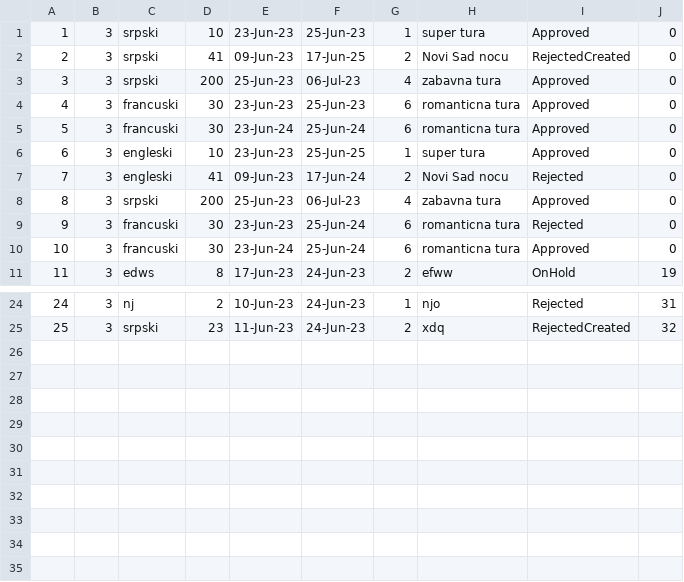
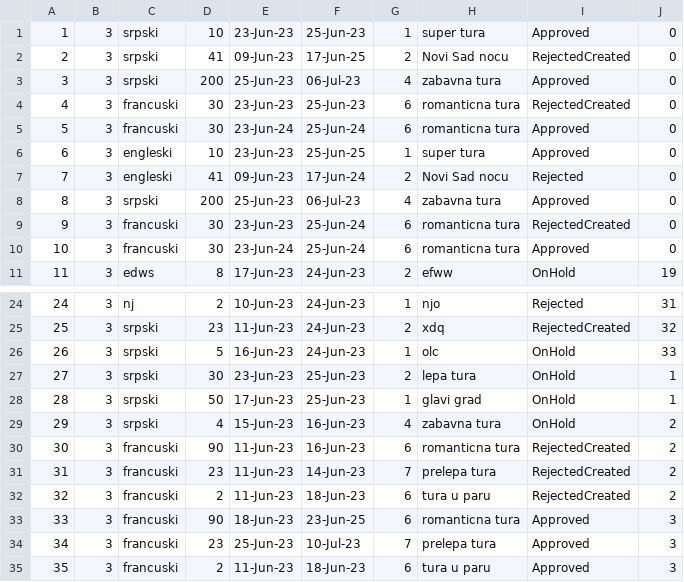
Before and after one commit to HelenaJovic/SIMS-Projekat, a CSV file: InitialProject/InitialProject/Resources/Data/tourrequests.csv, drawn as a sheet; only a part is shown, gaps mark what is left out.

```diff
--- a/InitialProject/InitialProject/Resources/Data/tourrequests.csv
+++ b/InitialProject/InitialProject/Resources/Data/tourrequests.csv
@@ -3,3 +3,3 @@
 3|3|srpski|200|25-Jun-23|06-Jul-23|4|zabavna tura|Approved|0
-4|3|francuski|30|23-Jun-23|25-Jun-23|6|romanticna tura|Approved|0
+4|3|francuski|30|23-Jun-23|25-Jun-23|6|romanticna tura|RejectedCreated|0
 5|3|francuski|30|23-Jun-24|25-Jun-24|6|romanticna tura|Approved|0
@@ -8,3 +8,3 @@
 8|3|srpski|200|25-Jun-23|06-Jul-23|4|zabavna tura|Approved|0
-9|3|francuski|30|23-Jun-23|25-Jun-24|6|romanticna tura|Rejected|0
+9|3|francuski|30|23-Jun-23|25-Jun-24|6|romanticna tura|RejectedCreated|0
 10|3|francuski|30|23-Jun-24|25-Jun-24|6|romanticna tura|Approved|0
@@ -25 +25,11 @@
 25|3|srpski|23|11-Jun-23|24-Jun-23|2|xdq|RejectedCreated|32
+26|3|srpski|5|16-Jun-23|24-Jun-23|1|olc|OnHold|33
+27|3|srpski|30|23-Jun-23|25-Jun-23|2|lepa tura |OnHold|1
+28|3|srpski|50|17-Jun-23|25-Jun-23|1|glavi grad|OnHold|1
+29|3|srpski|4|15-Jun-23|16-Jun-23|4|zabavna tura|OnHold|2
+30|3|francuski|90|11-Jun-23|16-Jun-23|6|romanticna tura|RejectedCreated|2
+31|3|francuski|23|11-Jun-23|14-Jun-23|7|prelepa tura|RejectedCreated|2
+32|3|francuski|2|11-Jun-23|18-Jun-23|6|tura u paru|RejectedCreated|2
+33|3|francuski|90|18-Jun-23|23-Jun-25|6|romanticna tura|Approved|3
+34|3|francuski|23|25-Jun-23|10-Jul-23|7|prelepa tura|Approved|3
+35|3|francuski|2|11-Jun-23|18-Jun-23|6|tura u paru|Approved|3
```
Also changed, not shown: InitialProject/InitialProject/Resources/Data/notifications.csv, InitialProject/InitialProject/Resources/Data/tours.csv, 23 other files.
